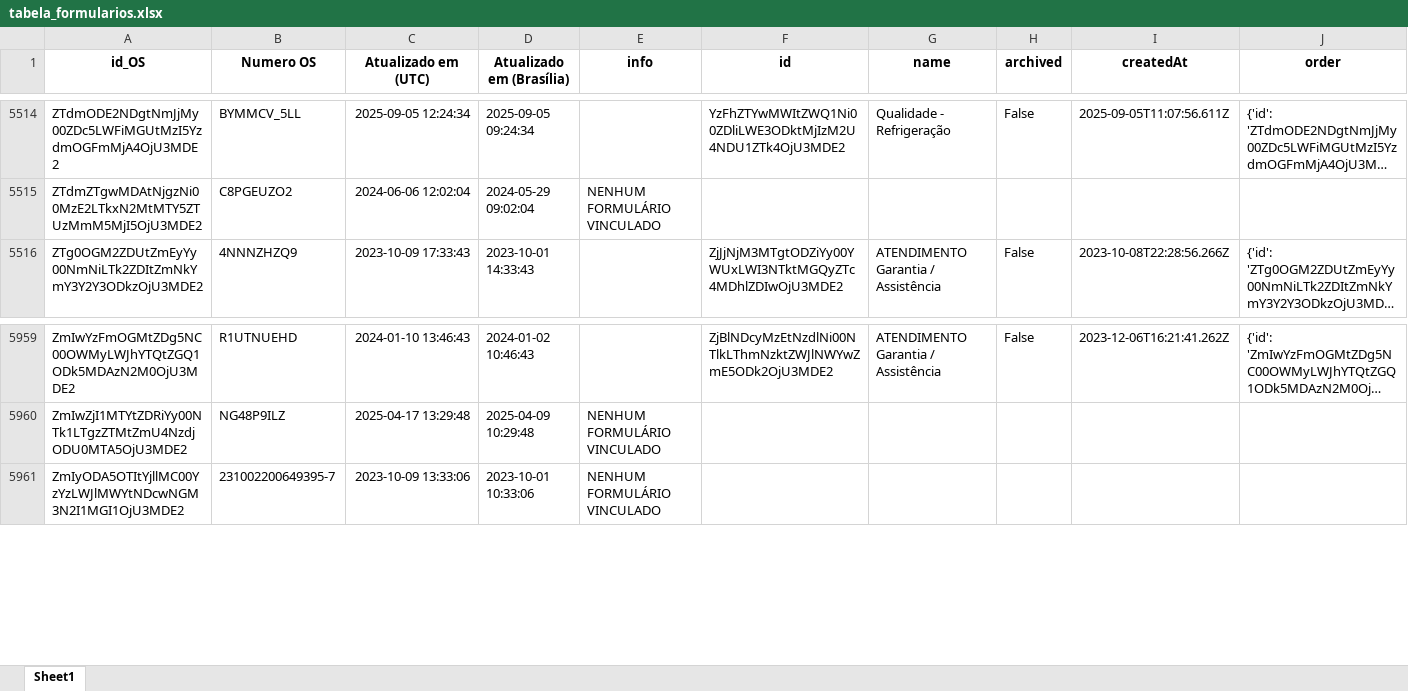
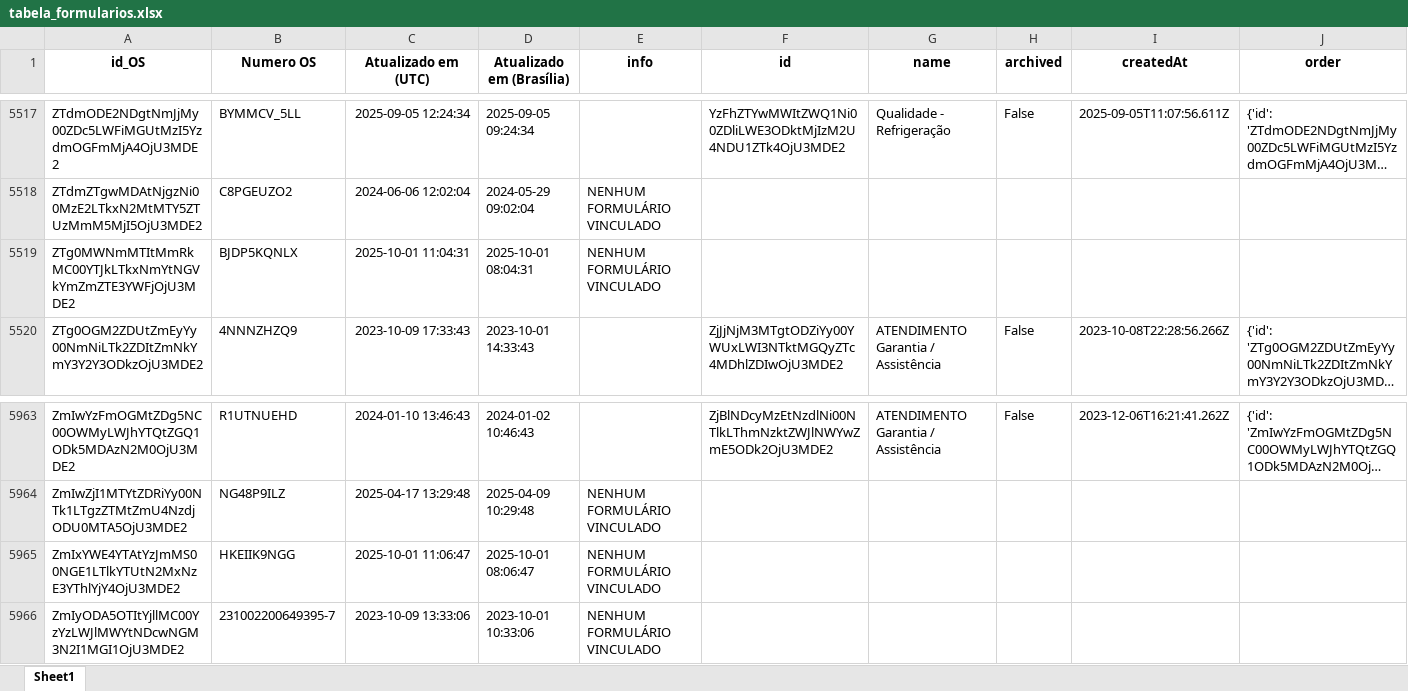
Before and after one commit to rmbarbozaltda-web/dashGarantia, an Excel workbook: tabela_formularios.xlsx, sheet Sheet1, drawn as a sheet; only a part is shown, gaps mark what is left out; long unchanged cells end in …; values as stored, in another font and other column widths than the file's, no borders; the diff covers the shown part only; the diff names each change by its address in the sheet, - before the commit and + after, or states it on an @@ line.

```diff
--- a/tabela_formularios.xlsx (sheet Sheet1)
+++ b/tabela_formularios.xlsx (sheet Sheet1)
+row 5519: ZTg0MWNmMTItMmRkMC00YTJkLTkxNmYtNGVkYmZmZTE3YWFjOjU3MDE2 | BJDP5KQNLX | 2025-10-01 11:04:31 | 2025-10-01 08:04:31 | NENHUM FORMULÁRIO VINCULADO
+row 5965: ZmIxYWE4YTAtYzJmMS00NGE1LTlkYTUtN2MxNzE3YThlYjY4OjU3MDE2 | HKEIIK9NGG | 2025-10-01 11:06:47 | 2025-10-01 08:06:47 | NENHUM FORMULÁRIO VINCULADO
```
Also changed, not shown: 3 added rows and 16 edited cells elsewhere in this sheet, orcamentos.xlsx, 4 other files.
